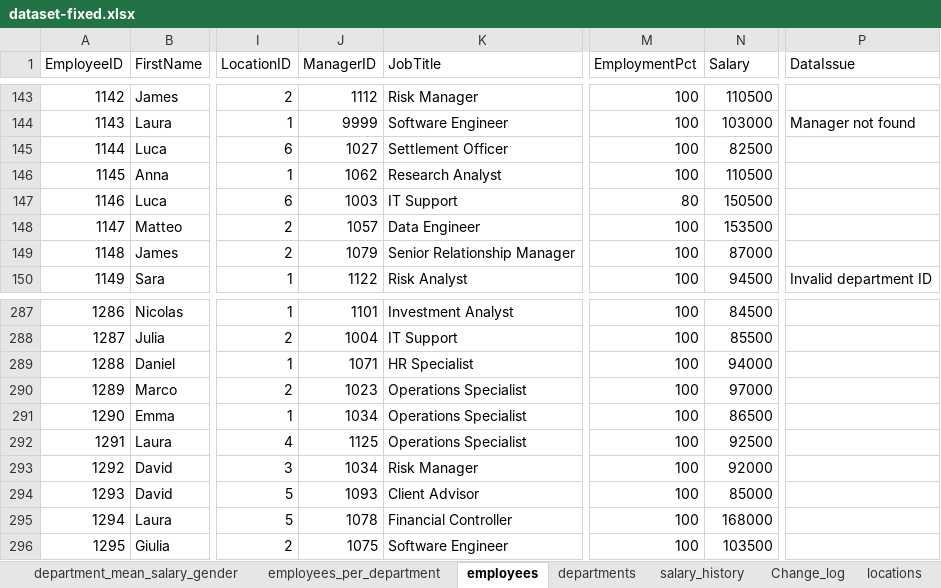
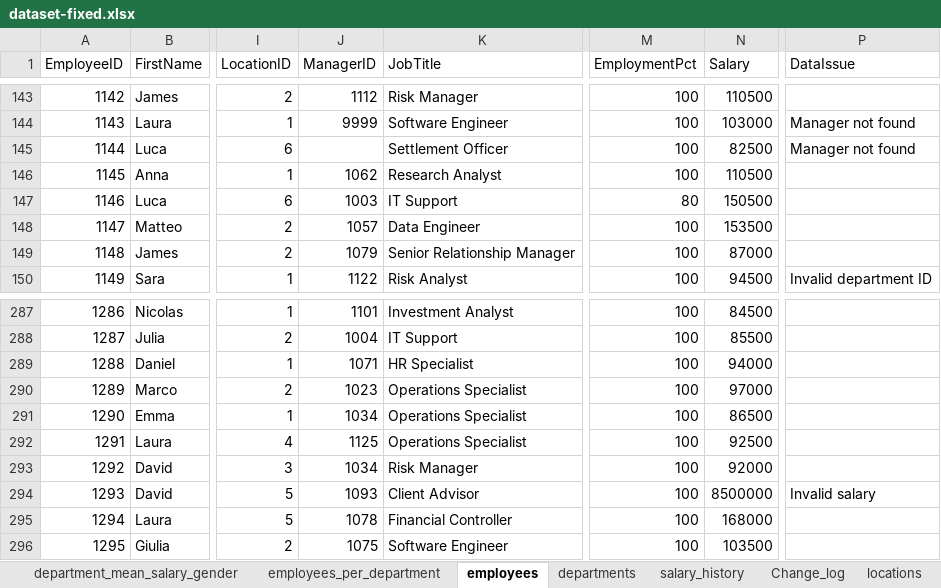
Before and after one commit to valentino-belotcaci/hr-analytics-sqlserver-powerbi, an Excel workbook: excel/dataset-fixed.xlsx, sheet employees, drawn as a sheet; only a part is shown, gaps mark what is left out; values as stored, in another font and other column widths than the file's, no borders; conditional formats and table styles not drawn; the diff names each change by its address in the sheet, - before the commit and + after, or states it on an @@ line.

```diff
--- a/excel/dataset-fixed.xlsx (sheet employees)
+++ b/excel/dataset-fixed.xlsx (sheet employees)
-J145 (ManagerID): 1027
+J145 (ManagerID): (empty)
-P145 (DataIssue): (empty)
+P145 (DataIssue): Manager not found
-N294 (Salary): 85000
+N294 (Salary): 8500000
-P294 (DataIssue): (empty)
+P294 (DataIssue): Invalid salary
```
Also changed, not shown: 1 other file.
